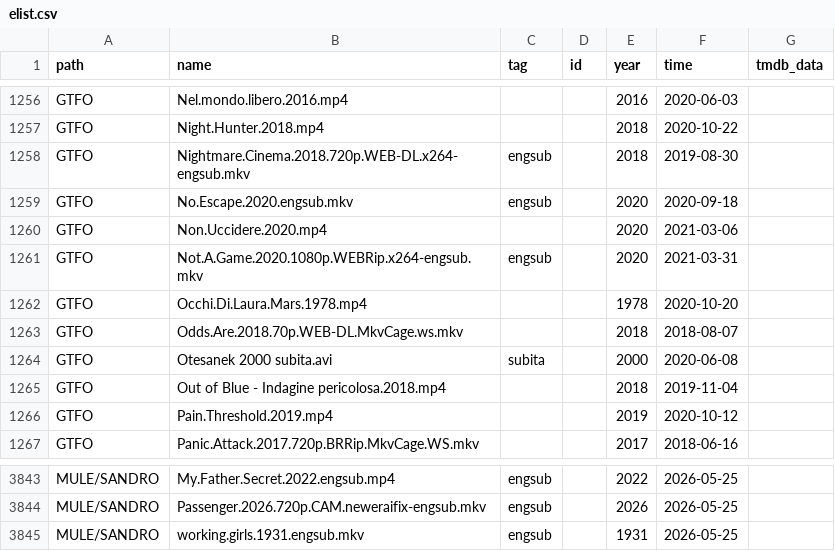
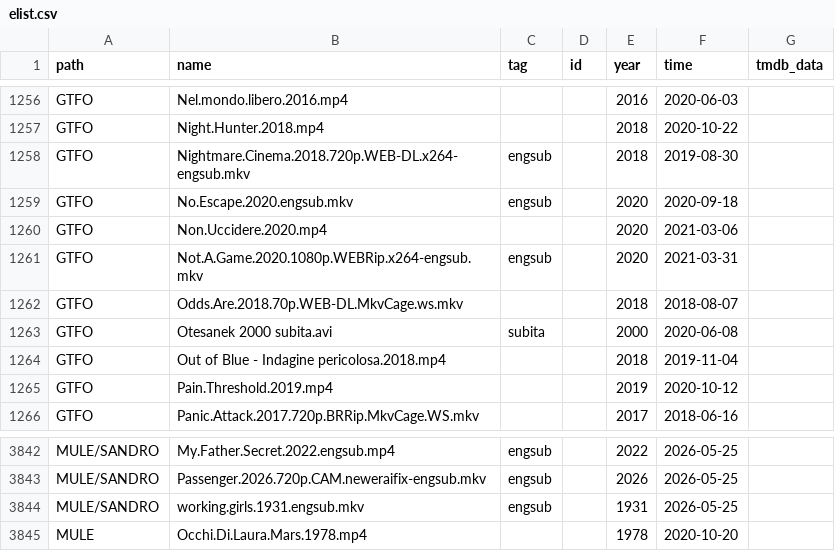
Before and after one commit to nstuffed/nstuffed.github.io, a CSV file: elist.csv, drawn as a sheet; only a part is shown, gaps mark what is left out.

```diff
--- a/elist.csv
+++ b/elist.csv
@@ -1261,3 +1261,2 @@ GTFO,Non.Uccidere.2020.mp4,,,2020,2021-03-06,
 GTFO,Not.A.Game.2020.1080p.WEBRip.x264-engsub.mkv,engsub,,2020,2021-03-31,
-GTFO,Occhi.Di.Laura.Mars.1978.mp4,,,1978,2020-10-20,
 GTFO,Odds.Are.2018.70p.WEB-DL.MkvCage.ws.mkv,,,2018,2018-08-07,
@@ -3845 +3844,2 @@ MULE/SANDRO,Passenger.2026.720p.CAM.neweraifix-engsub.mkv,engsub,,2026,2026-05-2
 MULE/SANDRO,working.girls.1931.engsub.mkv,engsub,,1931,2026-05-25,
+MULE,Occhi.Di.Laura.Mars.1978.mp4,,,1978,2020-10-20,
```
Also changed, not shown: list.csv.
